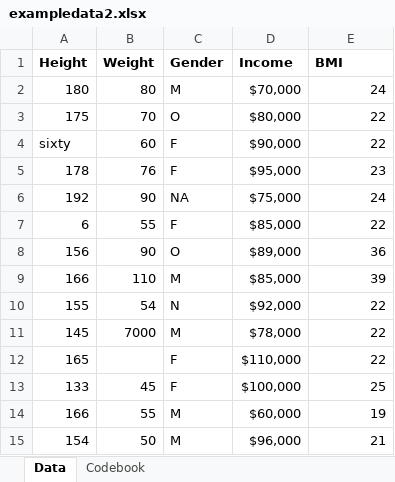
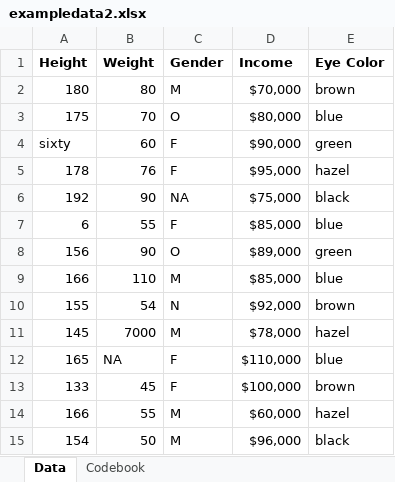
Before and after one commit to sls-chundru/sriganni-P2-portfolio, an Excel workbook: starter-analysis-exercise/data/raw-data/exampledata2.xlsx, sheet Data, drawn as a sheet; values as stored, in another font and other column widths than the file's, no borders; the diff names each change by its address in the sheet, - before the commit and + after, or states it on an @@ line.

Commit message:
added eye color

```diff
--- a/starter-analysis-exercise/data/raw-data/exampledata2.xlsx (sheet Data)
+++ b/starter-analysis-exercise/data/raw-data/exampledata2.xlsx (sheet Data)
-E1: BMI
+E1: Eye Color
-E2 (Eye Color): 24
+E2 (Eye Color): brown
-E3 (Eye Color): 22
+E3 (Eye Color): blue
-E4 (Eye Color): 22
+E4 (Eye Color): green
-E5 (Eye Color): 23
+E5 (Eye Color): hazel
-E6 (Eye Color): 24
+E6 (Eye Color): black
-E7 (Eye Color): 22
+E7 (Eye Color): blue
-E8 (Eye Color): 36
+E8 (Eye Color): green
-E9 (Eye Color): 39
+E9 (Eye Color): blue
-E10 (Eye Color): 22
+E10 (Eye Color): brown
-E11 (Eye Color): 22
+E11 (Eye Color): hazel
-B12 (Weight): (empty)
+B12 (Weight): NA
-E12 (Eye Color): 22
+E12 (Eye Color): blue
-E13 (Eye Color): 25
+E13 (Eye Color): brown
-E14 (Eye Color): 19
+E14 (Eye Color): hazel
-E15 (Eye Color): 21
+E15 (Eye Color): black
```
Also changed, not shown: sheet Codebook.
